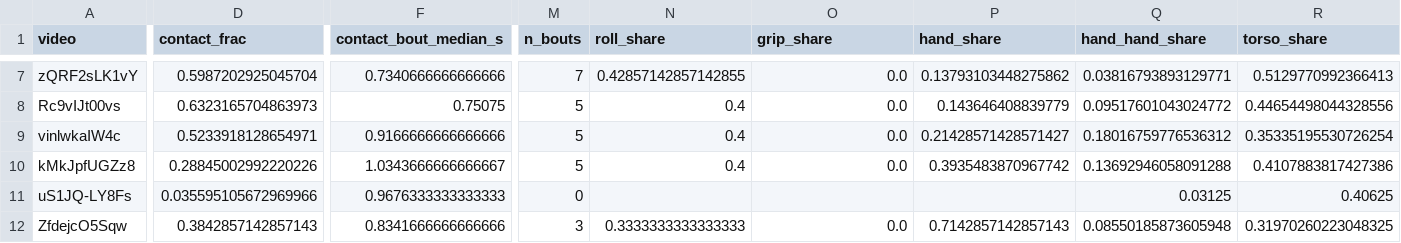
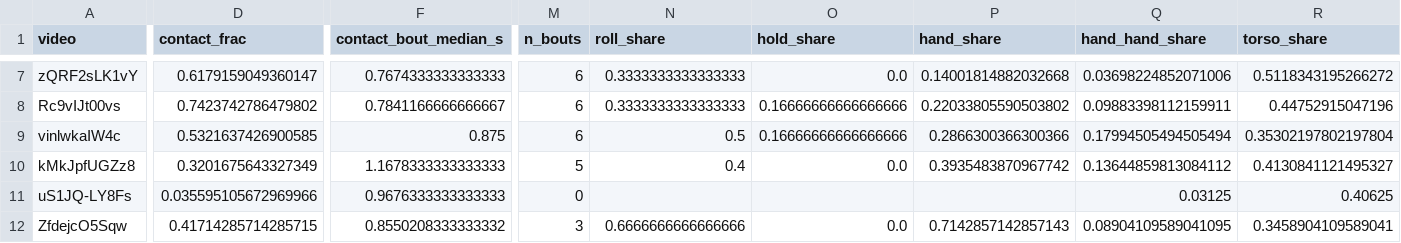
Before and after one commit to asiciliani/ci-movement-analysis, a CSV file: outputs/compare_genres/per_clip.csv, drawn as a sheet; only a part is shown, gaps mark what is left out; the diff covers the shown part only; the diff names each change by its address in the sheet, - before the commit and + after, or states it on an @@ line.

```diff
--- a/outputs/compare_genres/per_clip.csv
+++ b/outputs/compare_genres/per_clip.csv
-O1: grip_share
+O1: hold_share
-D7 (contact_frac): 0.5987202925045704
+D7 (contact_frac): 0.6179159049360147
-F7 (contact_bout_median_s): 0.7340666666666666
+F7 (contact_bout_median_s): 0.7674333333333333
-M7 (n_bouts): 7
+M7 (n_bouts): 6
-N7 (roll_share): 0.42857142857142855
+N7 (roll_share): 0.3333333333333333
-P7 (hand_share): 0.13793103448275862
+P7 (hand_share): 0.14001814882032668
-Q7 (hand_hand_share): 0.03816793893129771
+Q7 (hand_hand_share): 0.03698224852071006
-R7 (torso_share): 0.5129770992366413
+R7 (torso_share): 0.5118343195266272
-D8 (contact_frac): 0.6323165704863973
+D8 (contact_frac): 0.7423742786479802
-F8 (contact_bout_median_s): 0.75075
+F8 (contact_bout_median_s): 0.7841166666666667
-M8:M9 (n_bouts): 5
+M8:M9 (n_bouts): 6
-N8 (roll_share): 0.4
+N8 (roll_share): 0.3333333333333333
-O8:O9 (hold_share): 0.0
+O8:O9 (hold_share): 0.16666666666666666
-P8 (hand_share): 0.143646408839779
+P8 (hand_share): 0.22033805590503802
-Q8 (hand_hand_share): 0.09517601043024772
+Q8 (hand_hand_share): 0.09883398112159911
-R8 (torso_share): 0.44654498044328556
+R8 (torso_share): 0.44752915047196
-D9 (contact_frac): 0.5233918128654971
+D9 (contact_frac): 0.5321637426900585
-F9 (contact_bout_median_s): 0.9166666666666666
+F9 (contact_bout_median_s): 0.875
-N9 (roll_share): 0.4
+N9 (roll_share): 0.5
-P9 (hand_share): 0.21428571428571427
+P9 (hand_share): 0.2866300366300366
-Q9 (hand_hand_share): 0.18016759776536312
+Q9 (hand_hand_share): 0.17994505494505494
-R9 (torso_share): 0.35335195530726254
+R9 (torso_share): 0.35302197802197804
-D10 (contact_frac): 0.28845002992220226
+D10 (contact_frac): 0.3201675643327349
-F10 (contact_bout_median_s): 1.0343666666666667
+F10 (contact_bout_median_s): 1.1678333333333333
-Q10 (hand_hand_share): 0.13692946058091288
+Q10 (hand_hand_share): 0.13644859813084112
-R10 (torso_share): 0.4107883817427386
+R10 (torso_share): 0.4130841121495327
-D12 (contact_frac): 0.3842857142857143
+D12 (contact_frac): 0.41714285714285715
-F12 (contact_bout_median_s): 0.8341666666666666
+F12 (contact_bout_median_s): 0.8550208333333332
-N12 (roll_share): 0.3333333333333333
+N12 (roll_share): 0.6666666666666666
-Q12 (hand_hand_share): 0.08550185873605948
+Q12 (hand_hand_share): 0.08904109589041095
-R12 (torso_share): 0.31970260223048325
+R12 (torso_share): 0.3458904109589041
```
Also changed, not shown: 66 edited cells elsewhere in this file, 7 other files.
